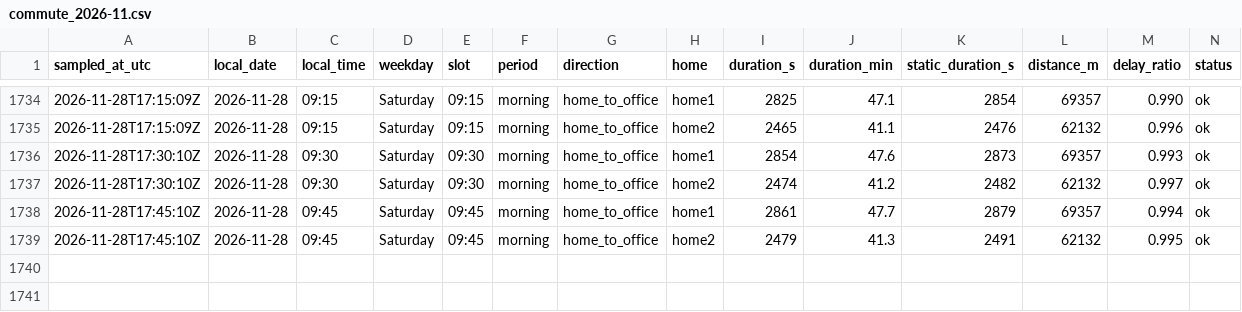
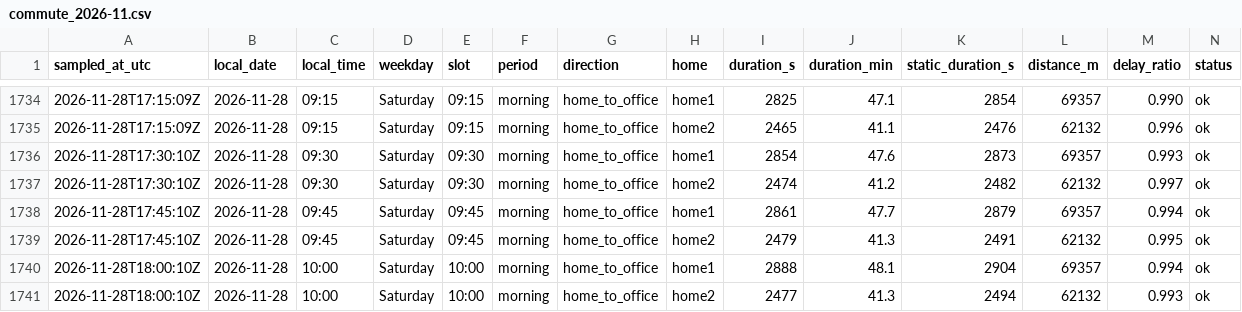
Before and after one commit to sesenht/commute-tracker, a CSV file: data/commute_2026-11.csv, drawn as a sheet; only a part is shown, gaps mark what is left out; rows hold the shown columns only; the diff names each change by its address in the sheet, - before the commit and + after, or states it on an @@ line.

Commit message:
log: 2026-11-28T18:00Z sample

```diff
--- a/data/commute_2026-11.csv
+++ b/data/commute_2026-11.csv
+row 1740: 2026-11-28T18:00:10Z | 2026-11-28 | 10:00 | Saturday | 10:00 | morning | home_to_office | home1 | 2888 | 48.1 | 2904 | 69357 | 0.994 | ok
+row 1741: 2026-11-28T18:00:10Z | 2026-11-28 | 10:00 | Saturday | 10:00 | morning | home_to_office | home2 | 2477 | 41.3 | 2494 | 62132 | 0.993 | ok
```
Also changed, not shown: 2 other files.
